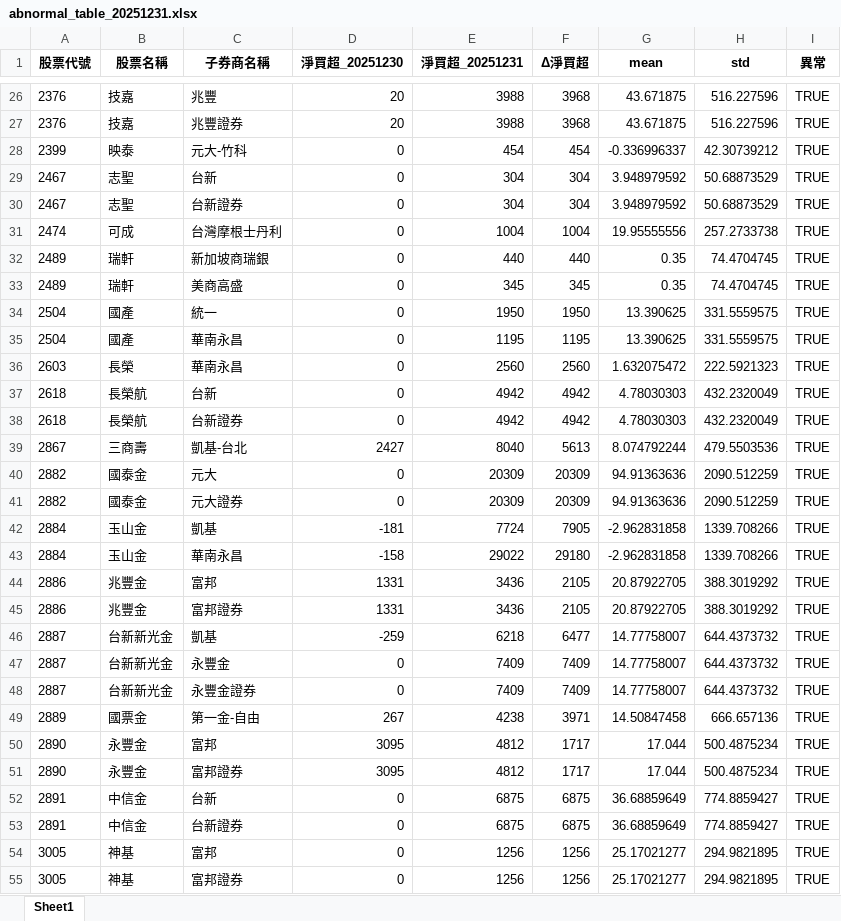
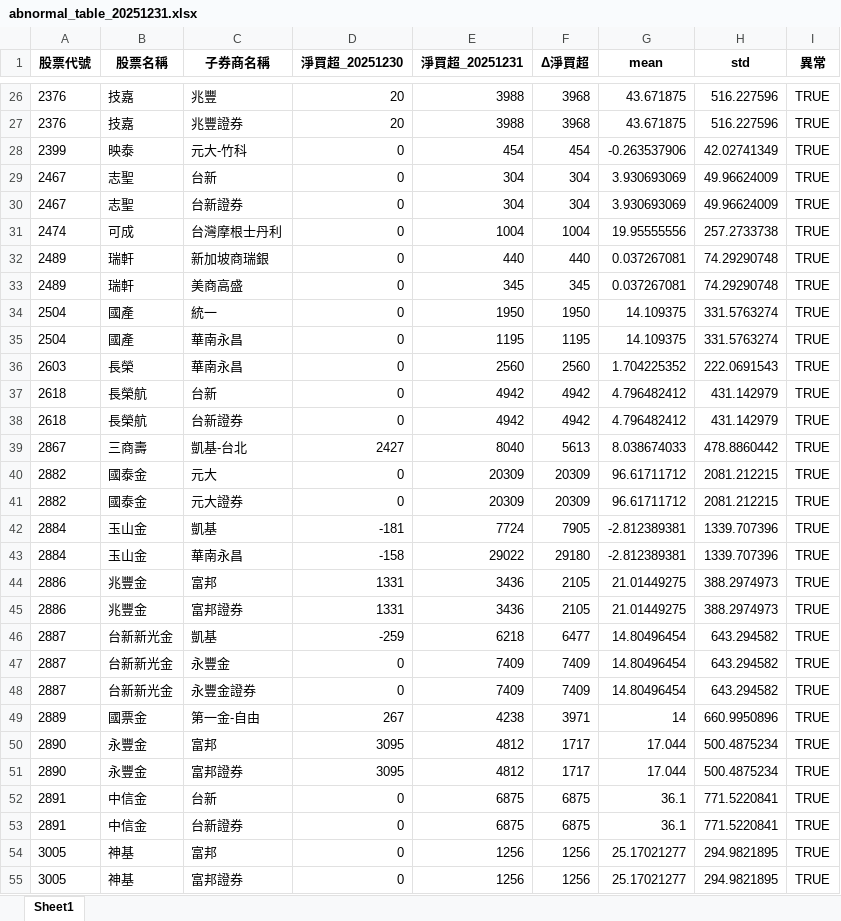
Before and after one commit to fangnina666/stock_daily, an Excel workbook: reports/abnormal_table_20251231.xlsx, sheet Sheet1, drawn as a sheet; only a part is shown, gaps mark what is left out; values as stored, in another font and other column widths than the file's, no borders; the diff covers the shown part only; the diff names each change by its address in the sheet, - before the commit and + after, or states it on an @@ line.

```diff
--- a/reports/abnormal_table_20251231.xlsx (sheet Sheet1)
+++ b/reports/abnormal_table_20251231.xlsx (sheet Sheet1)
-G28 (mean): -0.336996337
+G28 (mean): -0.263537906
-H28 (std): 42.30739212
+H28 (std): 42.02741349
-G29:G30 (mean): 3.948979592
+G29:G30 (mean): 3.930693069
-H29:H30 (std): 50.68873529
+H29:H30 (std): 49.96624009
-G32:G33 (mean): 0.35
+G32:G33 (mean): 0.037267081
-H32:H33 (std): 74.4704745
+H32:H33 (std): 74.29290748
-G34:G35 (mean): 13.390625
+G34:G35 (mean): 14.109375
-H34:H35 (std): 331.5559575
+H34:H35 (std): 331.5763274
-G36 (mean): 1.632075472
+G36 (mean): 1.704225352
-H36 (std): 222.5921323
+H36 (std): 222.0691543
-G37:G38 (mean): 4.78030303
+G37:G38 (mean): 4.796482412
-H37:H38 (std): 432.2320049
+H37:H38 (std): 431.142979
-G39 (mean): 8.074792244
+G39 (mean): 8.038674033
-H39 (std): 479.5503536
+H39 (std): 478.8860442
-G40:G41 (mean): 94.91363636
+G40:G41 (mean): 96.61711712
-H40:H41 (std): 2090.512259
+H40:H41 (std): 2081.212215
-G42:G43 (mean): -2.962831858
+G42:G43 (mean): -2.812389381
-H42:H43 (std): 1339.708266
+H42:H43 (std): 1339.707396
-G44:G45 (mean): 20.87922705
+G44:G45 (mean): 21.01449275
-H44:H45 (std): 388.3019292
+H44:H45 (std): 388.2974973
-G46:G48 (mean): 14.77758007
+G46:G48 (mean): 14.80496454
-H46:H48 (std): 644.4373732
+H46:H48 (std): 643.294582
-G49 (mean): 14.50847458
+G49 (mean): 14
-H49 (std): 666.657136
+H49 (std): 660.9950896
-G52:G53 (mean): 36.68859649
+G52:G53 (mean): 36.1
-H52:H53 (std): 774.8859427
+H52:H53 (std): 771.5220841
```
Also changed, not shown: 4 added rows, 6 removed rows and 86 edited cells elsewhere in this sheet, 2 other files.
